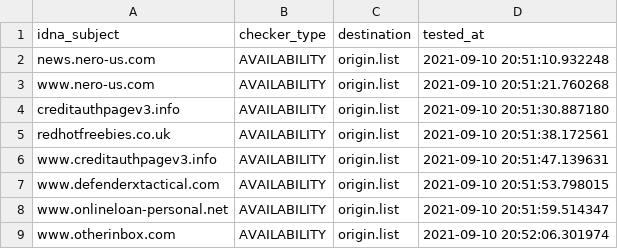
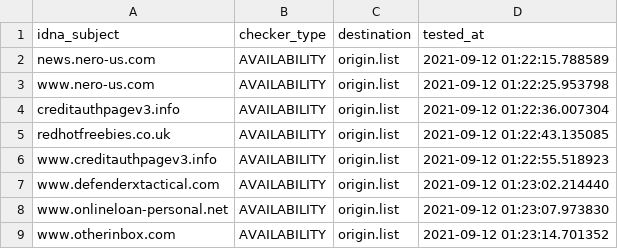
Before and after one commit to dead-hosts/add.Spam_git_FadeMind, a CSV file: .pyfunceble/inactive.csv, drawn as a sheet.

```diff
--- a/.pyfunceble/inactive.csv
+++ b/.pyfunceble/inactive.csv
@@ -1,9 +1,9 @@
 idna_subject,checker_type,destination,tested_at
-news.nero-us.com,AVAILABILITY,origin.list,2021-09-10 20:51:10.932248
-www.nero-us.com,AVAILABILITY,origin.list,2021-09-10 20:51:21.760268
-creditauthpagev3.info,AVAILABILITY,origin.list,2021-09-10 20:51:30.887180
-redhotfreebies.co.uk,AVAILABILITY,origin.list,2021-09-10 20:51:38.172561
-www.creditauthpagev3.info,AVAILABILITY,origin.list,2021-09-10 20:51:47.139631
-www.defenderxtactical.com,AVAILABILITY,origin.list,2021-09-10 20:51:53.798015
-www.onlineloan-personal.net,AVAILABILITY,origin.list,2021-09-10 20:51:59.514347
-www.otherinbox.com,AVAILABILITY,origin.list,2021-09-10 20:52:06.301974
+news.nero-us.com,AVAILABILITY,origin.list,2021-09-12 01:22:15.788589
+www.nero-us.com,AVAILABILITY,origin.list,2021-09-12 01:22:25.953798
+creditauthpagev3.info,AVAILABILITY,origin.list,2021-09-12 01:22:36.007304
+redhotfreebies.co.uk,AVAILABILITY,origin.list,2021-09-12 01:22:43.135085
+www.creditauthpagev3.info,AVAILABILITY,origin.list,2021-09-12 01:22:55.518923
+www.defenderxtactical.com,AVAILABILITY,origin.list,2021-09-12 01:23:02.214440
+www.onlineloan-personal.net,AVAILABILITY,origin.list,2021-09-12 01:23:07.973830
+www.otherinbox.com,AVAILABILITY,origin.list,2021-09-12 01:23:14.701352
```
Also changed, not shown: 8 other files.
